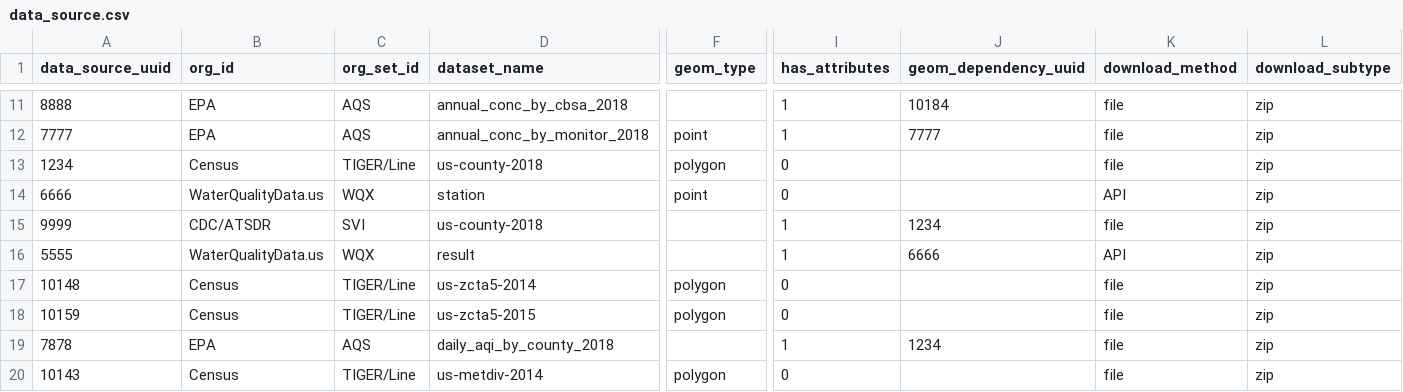
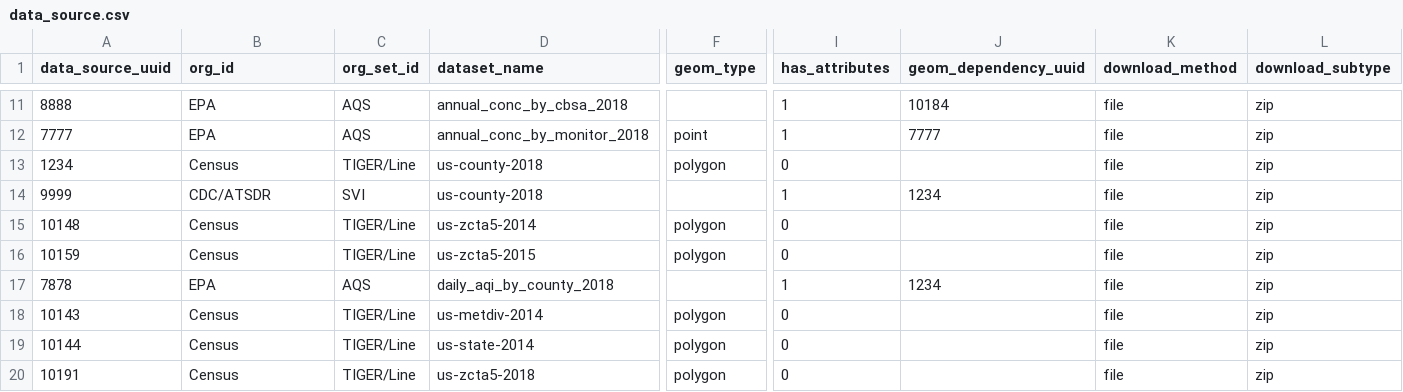
Before and after one commit to OHDSI/GIS, a CSV file: inst/csv/data_source.csv, drawn as a sheet; only a part is shown, gaps mark what is left out; the shorter side is filled out with more unchanged rows; rows hold the shown columns only; the diff names each change by its address in the sheet, - before the commit and + after, or states it on an @@ line.

Commit message:
Fix not null requirements, remove old sources

```diff
--- a/inst/csv/data_source.csv
+++ b/inst/csv/data_source.csv
-row 14: 6666 | WaterQualityData.us | WQX | station | point | 0 |  | API | zip
-row 16: 5555 | WaterQualityData.us | WQX | result |  | 1 | 6666 | API | zip
```
Also changed, not shown: inst/csv/gaia001fieldLevel.csv.
